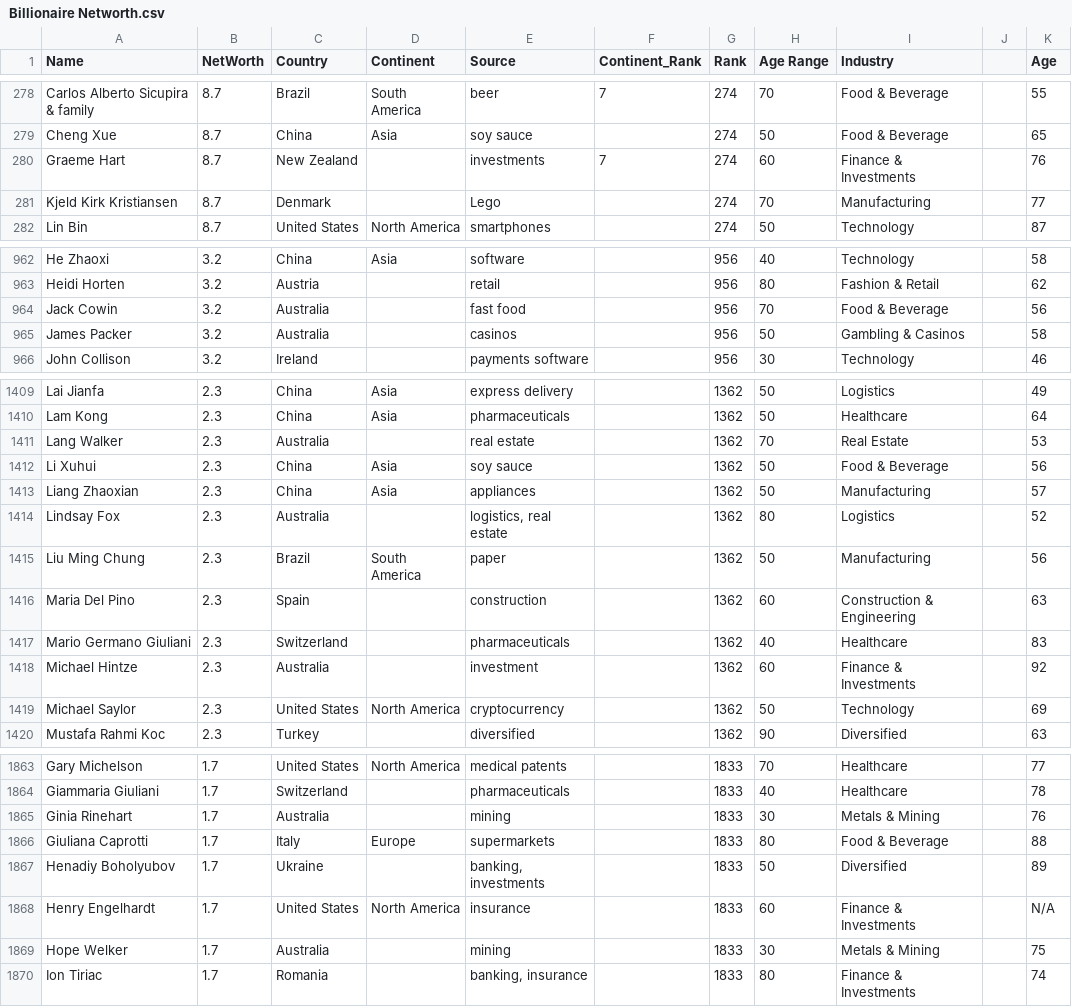
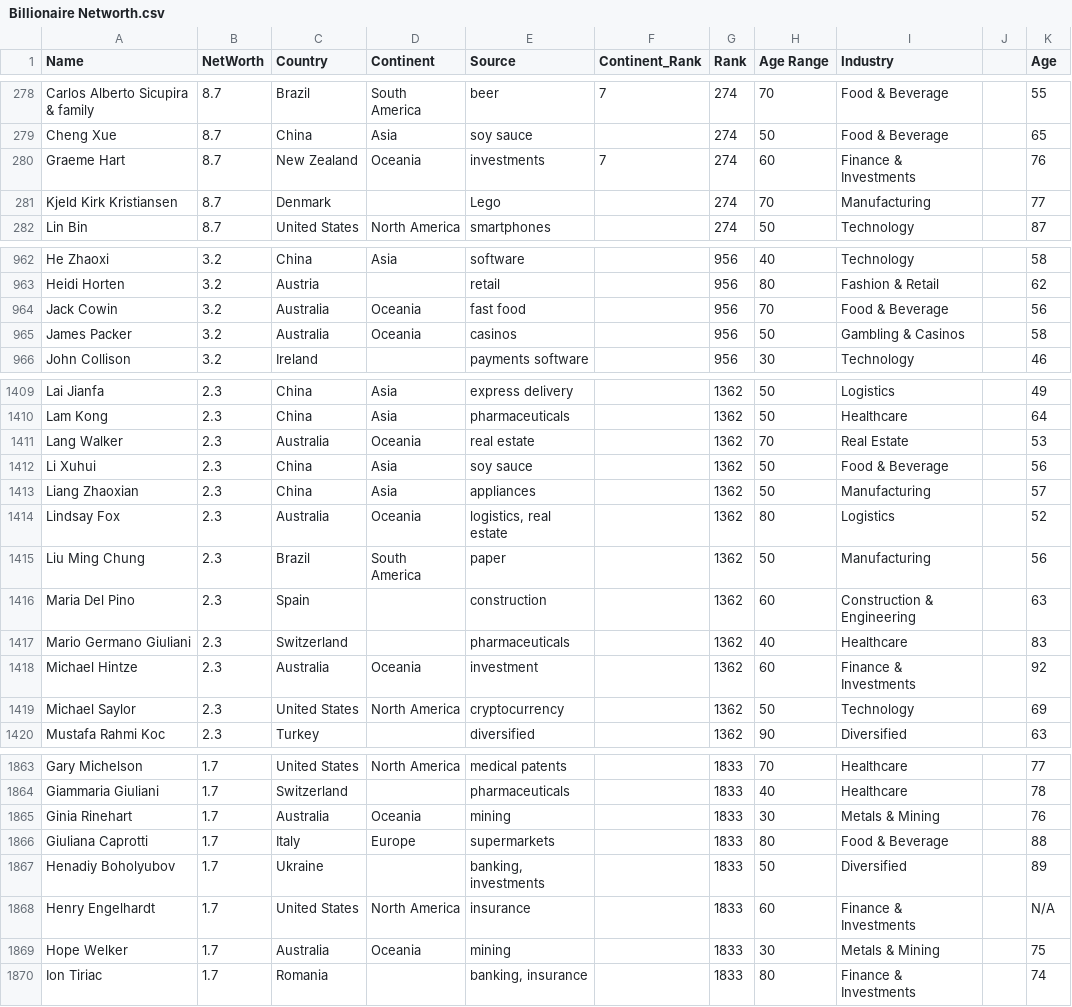
Before and after one commit to DiniIrdina/FIT3179, a CSV file: data/csv files/Billionaire Networth.csv, drawn as a sheet; only a part is shown, gaps mark what is left out; the diff covers the shown part only.

Commit message:
updated csv

```diff
--- a/data/csv files/Billionaire Networth.csv
+++ b/data/csv files/Billionaire Networth.csv
@@ -279,3 +279,3 @@ Carlos Alberto Sicupira & family,8.7,Brazil,South America,beer,7,274,70,Food & B
 Cheng Xue,8.7,China,Asia,soy sauce,,274,50,Food & Beverage,,65
-Graeme Hart,8.7,New Zealand,,investments,7,274,60,Finance & Investments,,76
+Graeme Hart,8.7,New Zealand,Oceania,investments,7,274,60,Finance & Investments,,76
 Kjeld Kirk Kristiansen,8.7,Denmark,,Lego,,274,70,Manufacturing,,77
@@ -963,4 +963,4 @@ He Zhaoxi,3.2,China,Asia,software,,956,40,Technology,,58
 Heidi Horten,3.2,Austria,,retail,,956,80,Fashion & Retail,,62
-Jack Cowin,3.2,Australia,,fast food,,956,70,Food & Beverage,,56
-James Packer,3.2,Australia,,casinos,,956,50,Gambling & Casinos,,58
+Jack Cowin,3.2,Australia,Oceania,fast food,,956,70,Food & Beverage,,56
+James Packer,3.2,Australia,Oceania,casinos,,956,50,Gambling & Casinos,,58
 John Collison,3.2,Ireland,,payments software,,956,30,Technology,,46
@@ -1410,6 +1410,6 @@ Lai Jianfa,2.3,China,Asia,express delivery,,1362,50,Logistics,,49
 Lam Kong,2.3,China,Asia,pharmaceuticals,,1362,50,Healthcare,,64
-Lang Walker,2.3,Australia,,real estate,,1362,70,Real Estate,,53
+Lang Walker,2.3,Australia,Oceania,real estate,,1362,70,Real Estate,,53
 Li Xuhui,2.3,China,Asia,soy sauce,,1362,50,Food & Beverage,,56
 Liang Zhaoxian,2.3,China,Asia,appliances,,1362,50,Manufacturing,,57
-Lindsay Fox,2.3,Australia,,"logistics, real estate",,1362,80,Logistics,,52
+Lindsay Fox,2.3,Australia,Oceania,"logistics, real estate",,1362,80,Logistics,,52
 Liu Ming Chung,2.3,Brazil,South America,paper,,1362,50,Manufacturing,,56
@@ -1417,3 +1417,3 @@ Maria Del Pino,2.3,Spain,,construction,,1362,60,Construction & Engineering,,63
 Mario Germano Giuliani,2.3,Switzerland,,pharmaceuticals,,1362,40,Healthcare,,83
-Michael Hintze,2.3,Australia,,investment,,1362,60,Finance & Investments,,92
+Michael Hintze,2.3,Australia,Oceania,investment,,1362,60,Finance & Investments,,92
 Michael Saylor,2.3,United States,North America,cryptocurrency,,1362,50,Technology,,69
@@ -1864,3 +1864,3 @@ Gary Michelson,1.7,United States,North America,medical patents,,1833,70,Healthca
 Giammaria Giuliani,1.7,Switzerland,,pharmaceuticals,,1833,40,Healthcare,,78
-Ginia Rinehart,1.7,Australia,,mining,,1833,30,Metals & Mining,,76
+Ginia Rinehart,1.7,Australia,Oceania,mining,,1833,30,Metals & Mining,,76
 Giuliana Caprotti,1.7,Italy,Europe,supermarkets,,1833,80,Food & Beverage,,88
@@ -1868,3 +1868,3 @@ Henadiy Boholyubov,1.7,Ukraine,,"banking, investments",,1833,50,Diversified,,89
 Henry Engelhardt,1.7,United States,North America,insurance,,1833,60,Finance & Investments,,N/A
-Hope Welker,1.7,Australia,,mining,,1833,30,Metals & Mining,,75
+Hope Welker,1.7,Australia,Oceania,mining,,1833,30,Metals & Mining,,75
 Ion Tiriac,1.7,Romania,,"banking, insurance",,1833,80,Finance & Investments,,74
```
Also changed, not shown: 32 edited cells elsewhere in this file.
